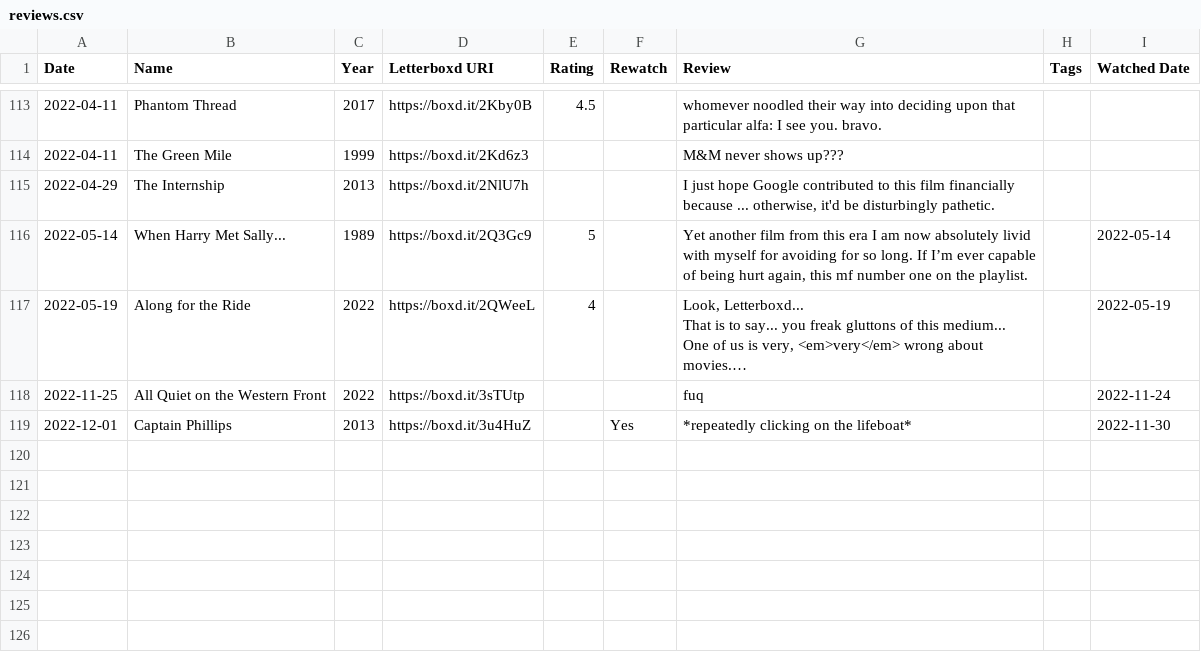
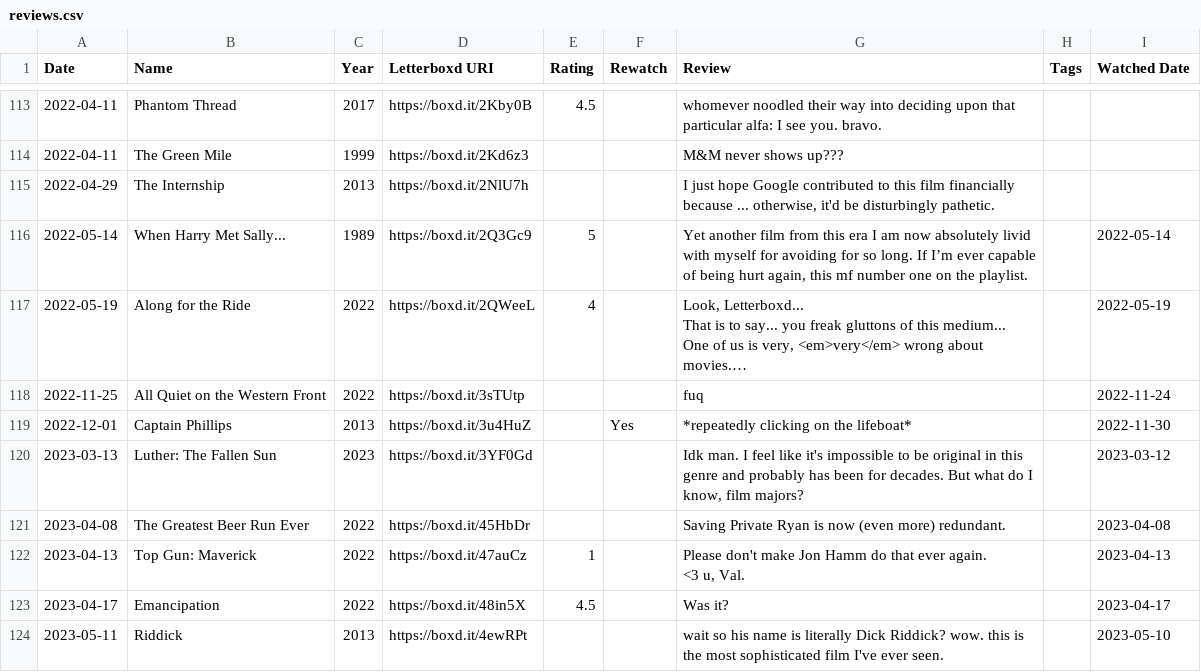
Before and after one commit to extratone/letterboxd, a CSV file: reviews.csv, drawn as a sheet; only a part is shown, gaps mark what is left out; long unchanged cells end in …; ↵ is a line break in a cell; the diff names each change by its address in the sheet, - before the commit and + after, or states it on an @@ line.

```diff
--- a/reviews.csv
+++ b/reviews.csv
+row 120: 2023-03-13 | Luther: The Fallen Sun | 2023 | https://boxd.it/3YF0Gd |  |  | Idk man. I feel like it's impossible to be original in this genre and probably has been for decades. But what do I know, film majors? |  | 2023-03-12
+row 121: 2023-04-08 | The Greatest Beer Run Ever | 2022 | https://boxd.it/45HbDr |  |  | Saving Private Ryan is now (even more) redundant. |  | 2023-04-08
+row 122: 2023-04-13 | Top Gun: Maverick | 2022 | https://boxd.it/47auCz | 1 |  | Please don't make Jon Hamm do that ever again. ↵ <3 u, Val. |  | 2023-04-13
+row 123: 2023-04-17 | Emancipation | 2022 | https://boxd.it/48in5X | 4.5 |  | Was it? |  | 2023-04-17
+row 124: 2023-05-11 | Riddick | 2013 | https://boxd.it/4ewRPt |  |  | wait so his name is literally Dick Riddick? wow. this is the most sophisticated film I've ever seen. |  | 2023-05-10
```
Also changed, not shown: diary.csv, ratings.csv, 4 other files.
